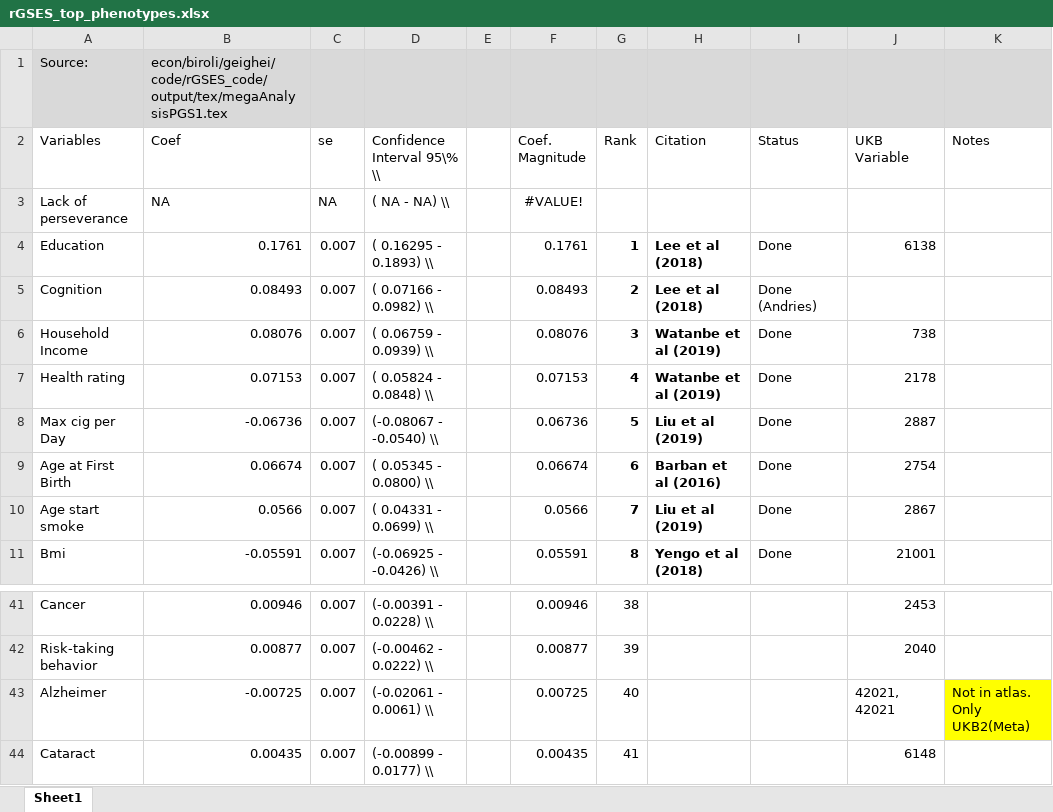
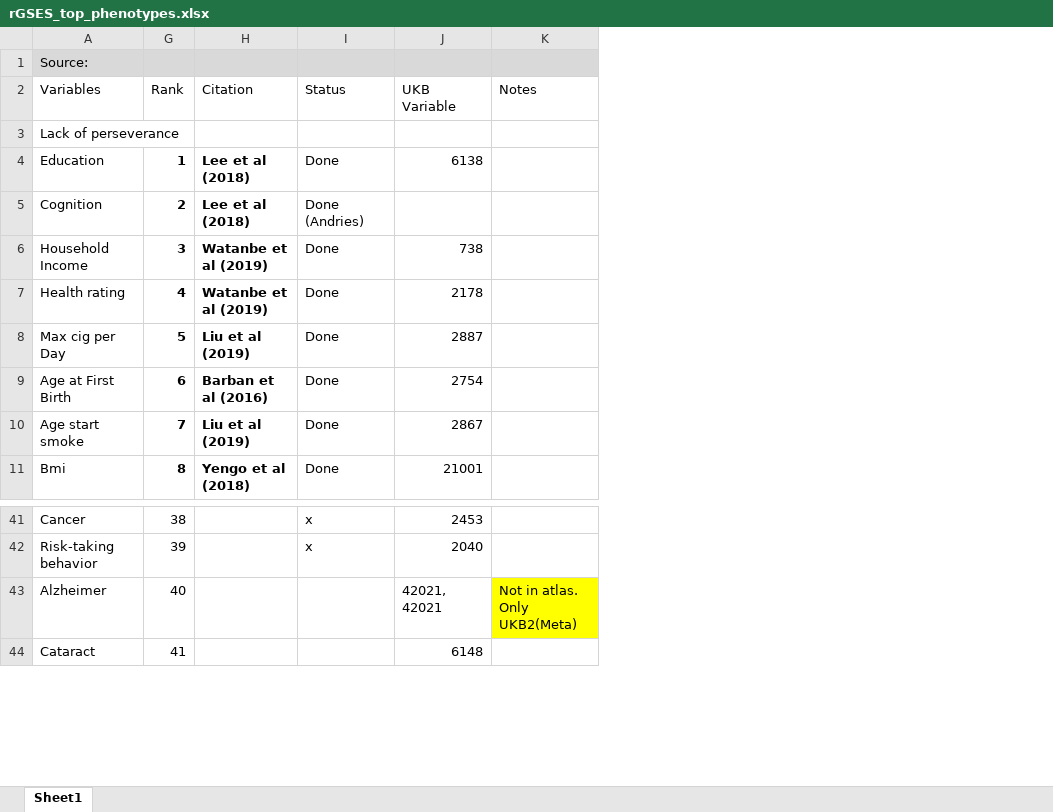
Before and after one commit to geighei/GWAS_cleaning, an Excel workbook: construction/rGSES_top_phenotypes.xlsx, sheet Sheet1, drawn as a sheet; only a part is shown, gaps mark what is left out; values as stored, in another font and other column widths than the file's, no borders; the diff covers the shown part only; the diff names each change by its address in the sheet, - before the commit and + after, or states it on an @@ line.

```diff
--- a/construction/rGSES_top_phenotypes.xlsx (sheet Sheet1)
+++ b/construction/rGSES_top_phenotypes.xlsx (sheet Sheet1)
@@ column B (Coef) hidden, row 1: econ/biroli/geighei/code/rGSES_code/output/tex/megaAnalysisPGS1.tex; rows 3-11: NA | 0.1761 | 0.08493 | 0.08076 | 0.07153 | -0.06736 | 0.06674 | 0.0566 | -0.05591; rows 41-44: 0.00946 | 0.00877 | -0.00725 | 0.00435 @@
@@ column C (se) hidden, rows 3-11: NA | 0.007 | 0.007 | 0.007 | 0.007 | 0.007 | 0.007 | 0.007 | 0.007; rows 41-44: all 0.007 @@
@@ column D (Confidence Interval 95\% \\) hidden, rows 3-11: ( NA - NA) \\ | ( 0.16295 - 0.1893) \\ | ( 0.07166 - 0.0982) \\ | ( 0.06759 - 0.0939) \\ | ( 0.05824 - 0.0848) \\ | (-0.08067 - -0.0540) \\ | ( 0.05345 - 0.0800) \\ | ( 0.04331 - 0.0699) \\ | (-0.06925 - -0.0426) \\; rows 41-44: (-0.00391 - 0.0228) \\ | (-0.00462 - 0.0222) \\ | (-0.02061 - 0.0061) \\ | (-0.00899 - 0.0177) \\ @@
@@ column E hidden, empty @@
@@ column F (Coef. Magnitude) hidden, rows 3-11: #VALUE! | 0.1761 | 0.08493 | 0.08076 | 0.07153 | 0.06736 | 0.06674 | 0.0566 | 0.05591; rows 41-44: 0.00946 | 0.00877 | 0.00725 | 0.00435 @@
-I41:I42 (Status): (empty)
+I41:I42 (Status): x
```
Also changed, not shown: 19 edited cells elsewhere in this sheet, 1 other file.
